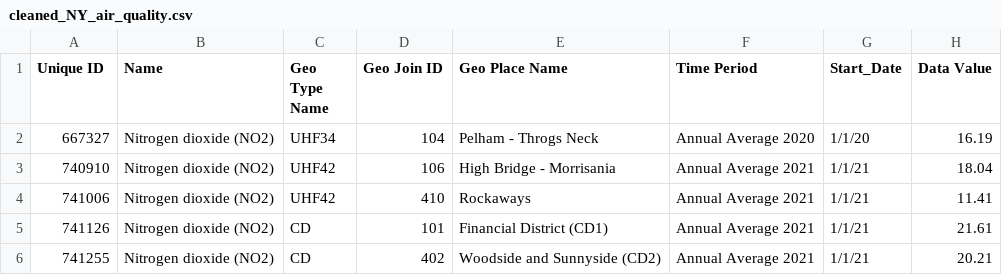
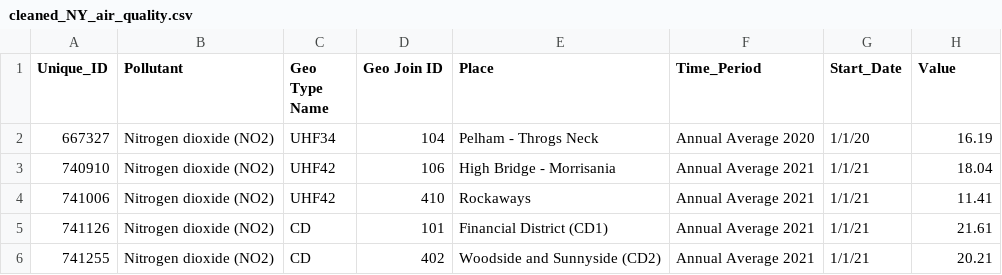
Before and after one commit to shaelynngrifaldo/GEOG456, a CSV file: HW4/csv/cleaned_NY_air_quality.csv, drawn as a sheet; only a part is shown.

Commit message:
Update cleaned_NY_air_quality.csv

```diff
--- a/HW4/csv/cleaned_NY_air_quality.csv
+++ b/HW4/csv/cleaned_NY_air_quality.csv
@@ -1,2 +1,2 @@
-Unique ID,Name,Geo Type Name,Geo Join ID,Geo Place Name,Time Period,Start_Date,Data Value
+Unique_ID,Pollutant,Geo Type Name,Geo Join ID,Place,Time_Period,Start_Date,Value
 667327,Nitrogen dioxide (NO2),UHF34,104,Pelham - Throgs Neck,Annual Average 2020,1/1/20,16.19
```
